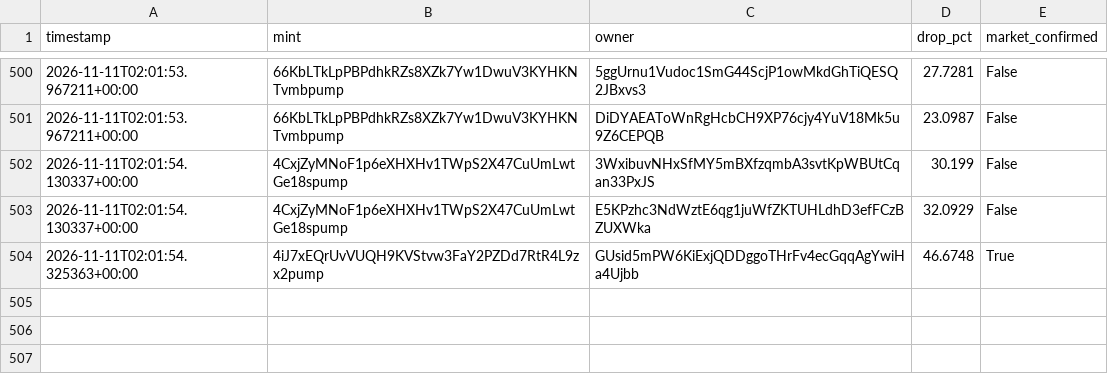
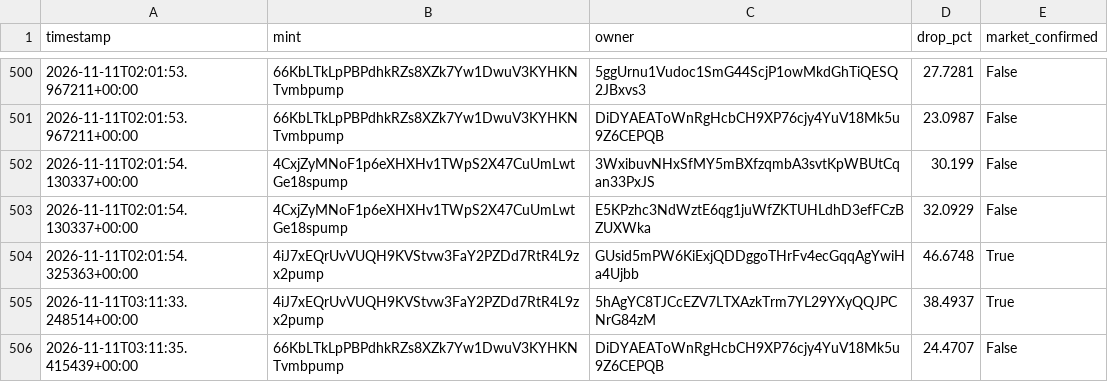
Before and after one commit to amincanani1985-web/meme-scanner-bot, a CSV file: whale_events.csv, drawn as a sheet; only a part is shown, gaps mark what is left out.

```diff
--- a/whale_events.csv
+++ b/whale_events.csv
@@ -504 +504,3 @@ timestamp,mint,owner,drop_pct,market_confirmed
 2026-11-11T02:01:54.325363+00:00,4iJ7xEQrUvVUQH9KVStvw3FaY2PZDd7RtR4L9zx2pump,GUsid5mPW6KiExjQDDggoTHrFv4ecGqqAgYwiHa4Ujbb,46.6748,True
+2026-11-11T03:11:33.248514+00:00,4iJ7xEQrUvVUQH9KVStvw3FaY2PZDd7RtR4L9zx2pump,5hAgYC8TJCcEZV7LTXAzkTrm7YL29YXyQQJPCNrG84zM,38.4937,True
+2026-11-11T03:11:35.415439+00:00,66KbLTkLpPBPdhkRZs8XZk7Yw1DwuV3KYHKNTvmbpump,DiDYAEAToWnRgHcbCH9XP76cjy4YuV18Mk5u9Z6CEPQB,24.4707,False
```
Also changed, not shown: paper_account/shadow_observations.csv, 10 other files.
